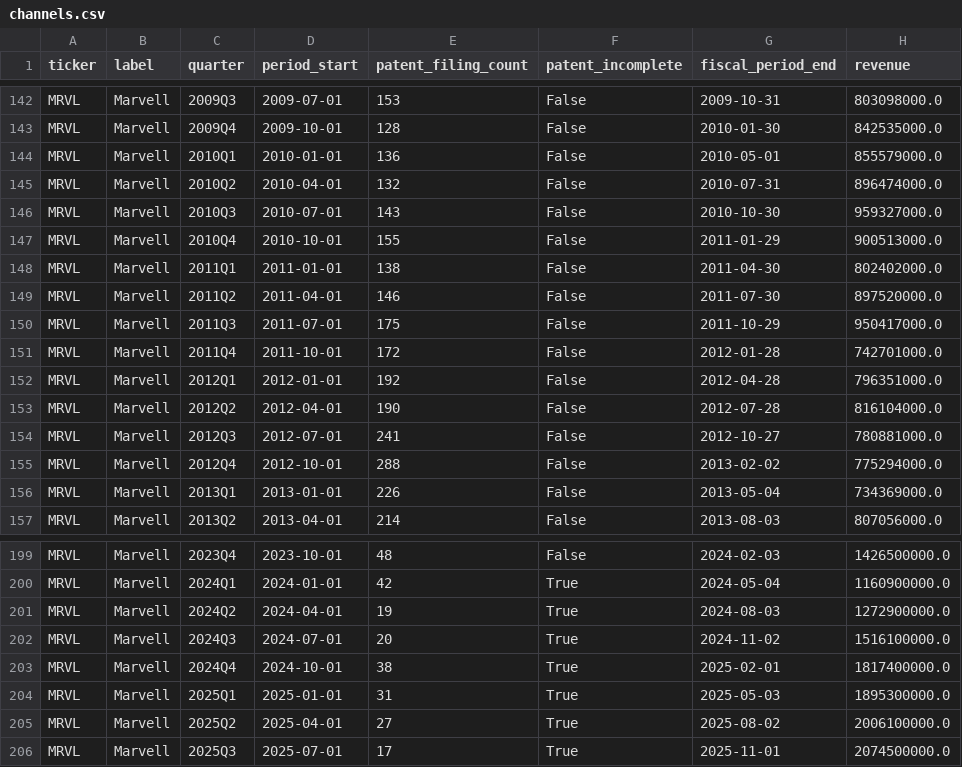
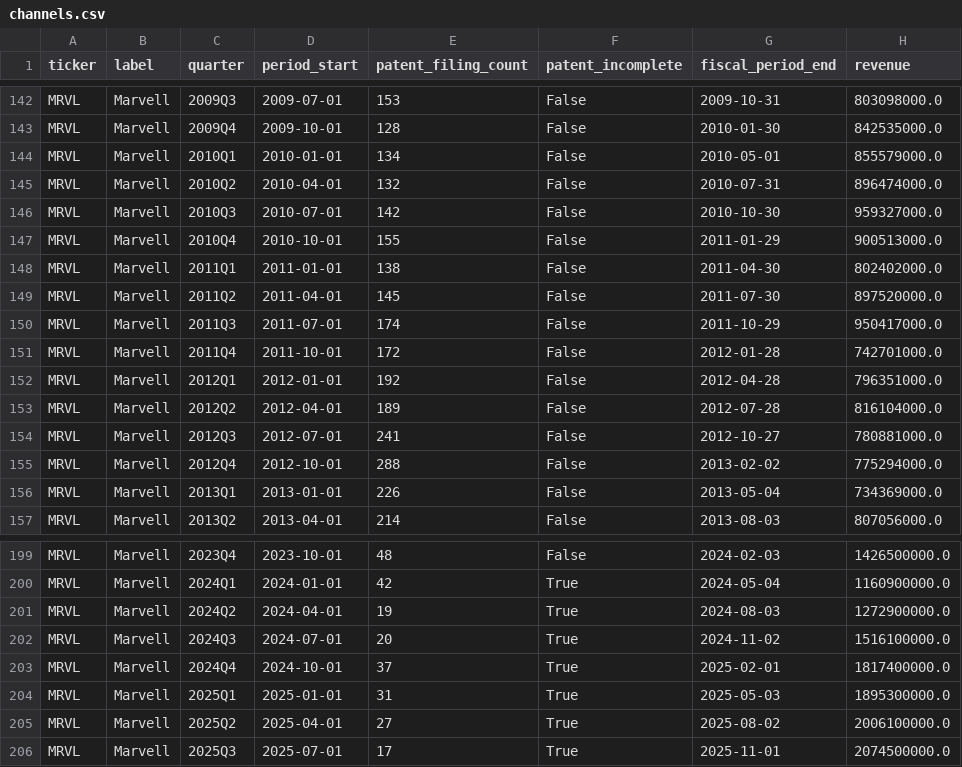
Before and after one commit to anilberkekarel/quality-engine-v2, a CSV file: outputs/channels.csv, drawn as a sheet; only a part is shown, gaps mark what is left out; the diff names each change by its address in the sheet, - before the commit and + after, or states it on an @@ line.

```diff
--- a/outputs/channels.csv
+++ b/outputs/channels.csv
-E144 (patent_filing_count): 136
+E144 (patent_filing_count): 134
-E146 (patent_filing_count): 143
+E146 (patent_filing_count): 142
-E149 (patent_filing_count): 146
+E149 (patent_filing_count): 145
-E150 (patent_filing_count): 175
+E150 (patent_filing_count): 174
-E153 (patent_filing_count): 190
+E153 (patent_filing_count): 189
-E203 (patent_filing_count): 38
+E203 (patent_filing_count): 37
```
Also changed, not shown: outputs/assignee_match_audit.csv, outputs/lag_cross_company.csv, 5 other files.
